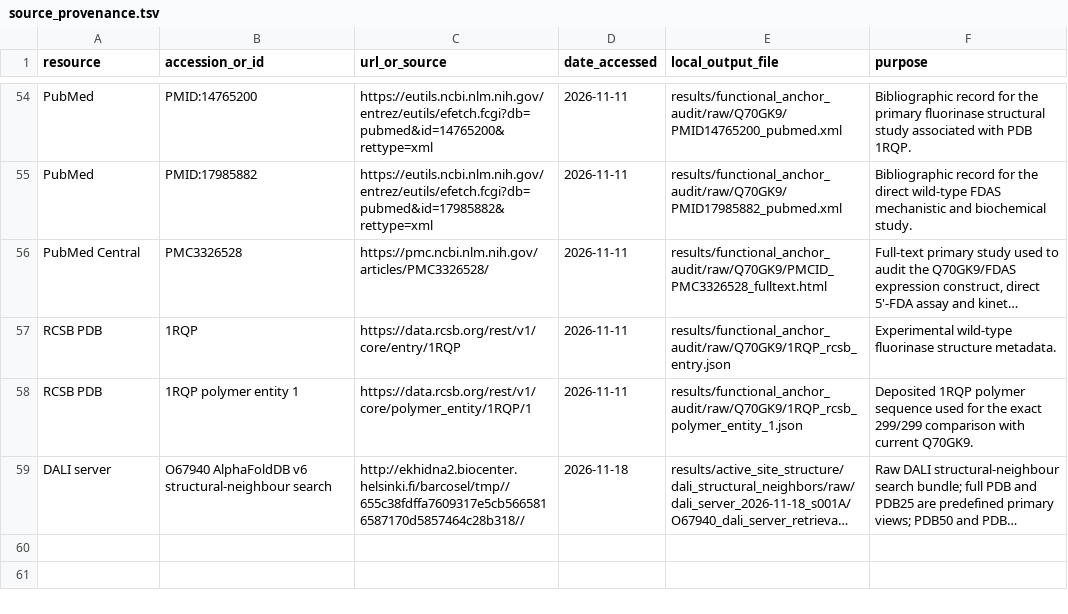
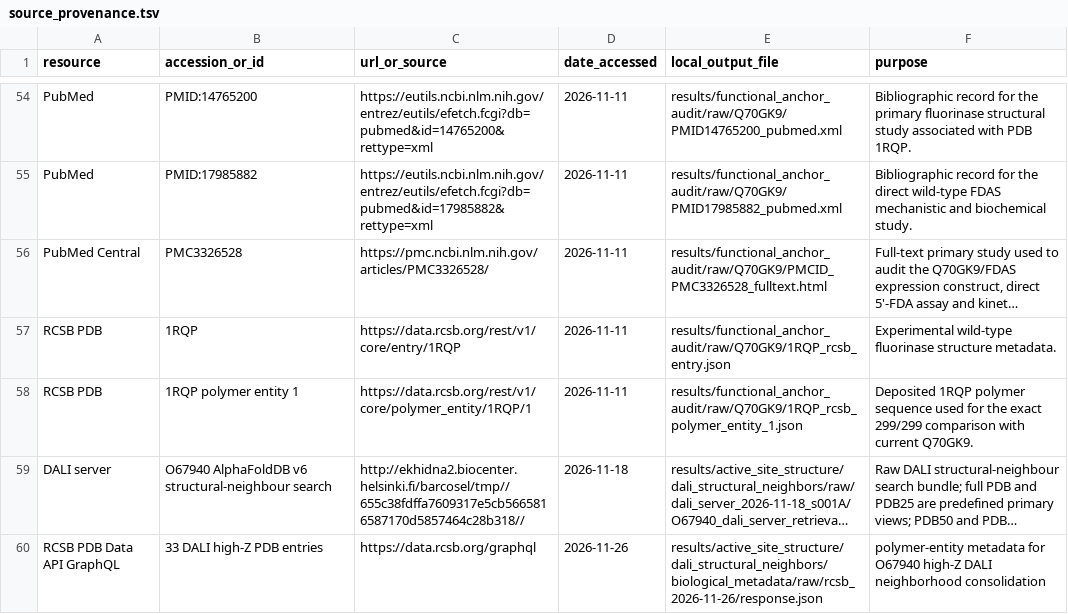
Before and after one commit to KingLouis237/O67940-EvidenceChain-BioInfo, a TSV file: metadata/source_provenance.tsv, drawn as a sheet; only a part is shown, gaps mark what is left out; long unchanged cells end in …; the diff names each change by its address in the sheet, - before the commit and + after, or states it on an @@ line.

Commit message:
Freeze RCSB metadata acquisition for DALI neighborhood

```diff
--- a/metadata/source_provenance.tsv
+++ b/metadata/source_provenance.tsv
+row 60: RCSB PDB Data API GraphQL | 33 DALI high-Z PDB entries | https://data.rcsb.org/graphql | 2026-11-26 | results/active_site_structure/dali_structural_neighbors/biological_metadata/raw/rcsb_2026-11-26/response.json | polymer-entity metadata for O67940 high-Z DALI neighborhood consolidation
```
Also changed, not shown: 10 other files.
